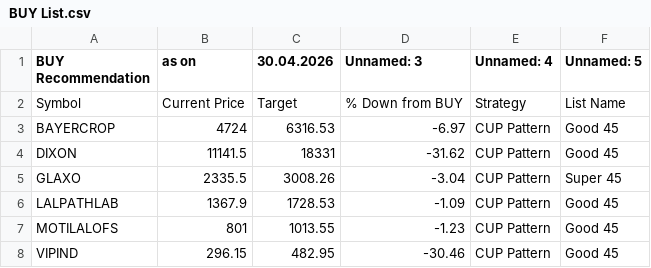
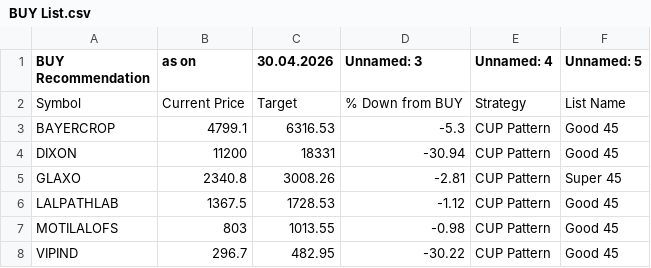
Before and after one commit to mojiburrahaman25/stock-output, a CSV file: BUY List.csv, drawn as a sheet.

```diff
--- a/BUY List.csv
+++ b/BUY List.csv
@@ -2,7 +2,7 @@ BUY Recommendation,as on,30.04.2026,Unnamed: 3,Unnamed: 4,Unnamed: 5
 Symbol,Current Price,Target,% Down from BUY,Strategy,List Name
-BAYERCROP,4724,6316.53,-6.97,CUP Pattern,Good 45
-DIXON,11141.5,18331,-31.62,CUP Pattern,Good 45
-GLAXO,2335.5,3008.26,-3.04,CUP Pattern,Super 45
-LALPATHLAB,1367.9,1728.53,-1.09,CUP Pattern,Good 45
-MOTILALOFS,801,1013.55,-1.23,CUP Pattern,Good 45
-VIPIND,296.15,482.95,-30.46,CUP Pattern,Good 45
+BAYERCROP,4799.1,6316.53,-5.3,CUP Pattern,Good 45
+DIXON,11200,18331,-30.94,CUP Pattern,Good 45
+GLAXO,2340.8,3008.26,-2.81,CUP Pattern,Super 45
+LALPATHLAB,1367.5,1728.53,-1.12,CUP Pattern,Good 45
+MOTILALOFS,803,1013.55,-0.98,CUP Pattern,Good 45
+VIPIND,296.7,482.95,-30.22,CUP Pattern,Good 45
```
Also changed, not shown: CUP Pattern.csv, 1 other file.
